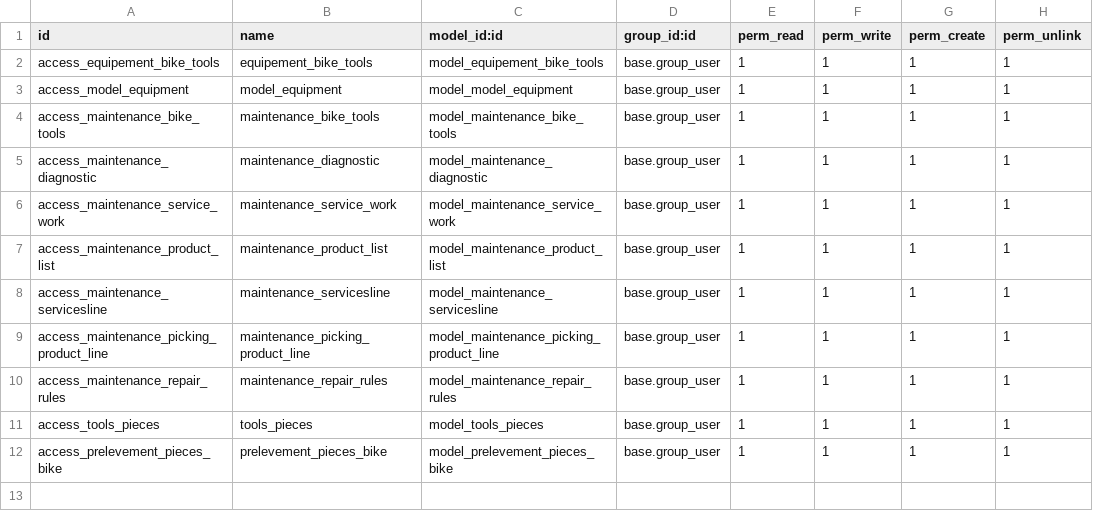
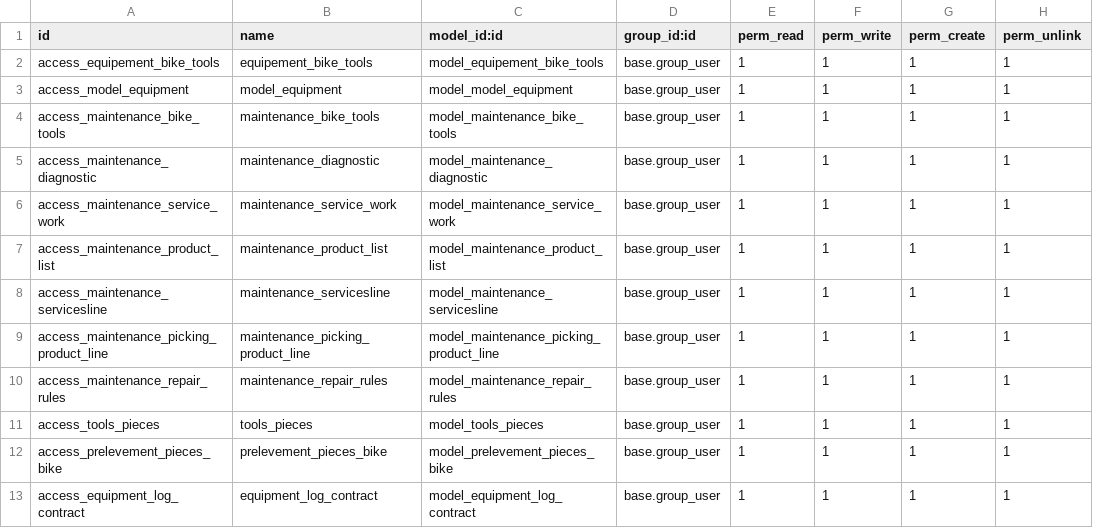
Before and after one commit to Rantokl/stg_viseo, a CSV file: viseo_maintenance_equipement/security/ir.model.access.csv, drawn as a sheet.

```diff
--- a/viseo_maintenance_equipement/security/ir.model.access.csv
+++ b/viseo_maintenance_equipement/security/ir.model.access.csv
@@ -12 +12,2 @@ access_tools_pieces,tools_pieces,model_tools_pieces,base.group_user,1,1,1,1
 access_prelevement_pieces_bike,prelevement_pieces_bike,model_prelevement_pieces_bike,base.group_user,1,1,1,1
+access_equipment_log_contract,equipment_log_contract,model_equipment_log_contract,base.group_user,1,1,1,1
```
Also changed, not shown: 9 other files.
